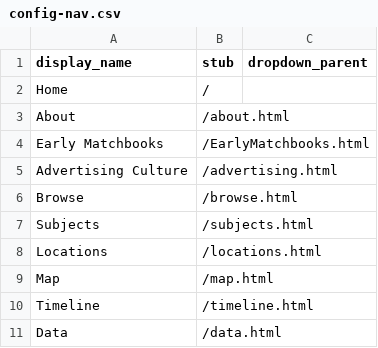
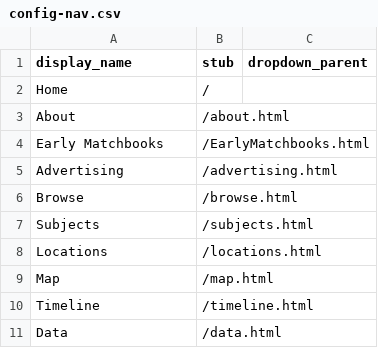
Before and after one commit to annemooreiowa/matchbook_test2, a CSV file: _data/config-nav.csv, drawn as a sheet.

Commit message:
Update config-nav.csv

```diff
--- a/_data/config-nav.csv
+++ b/_data/config-nav.csv
@@ -4,3 +4,3 @@ About,/about.html
 Early Matchbooks,/EarlyMatchbooks.html
-Advertising Culture,/advertising.html
+Advertising,/advertising.html
 Browse,/browse.html
```
